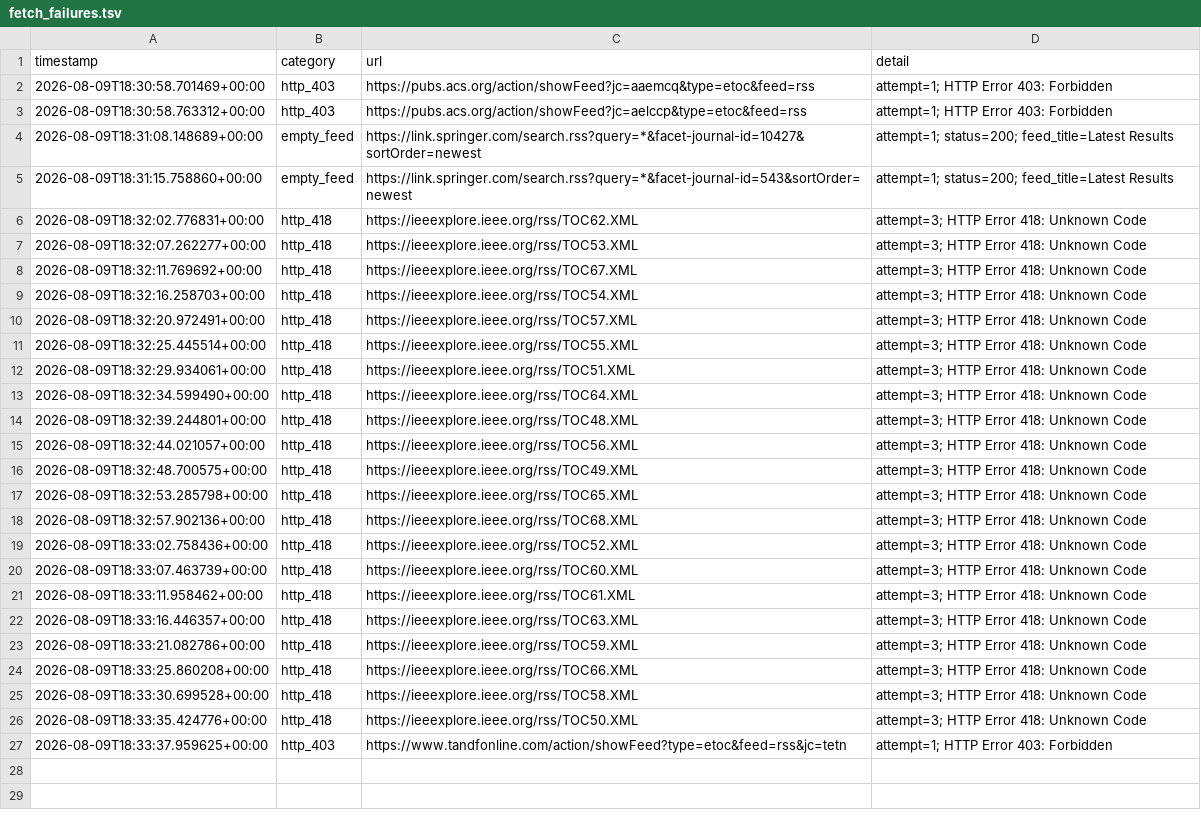
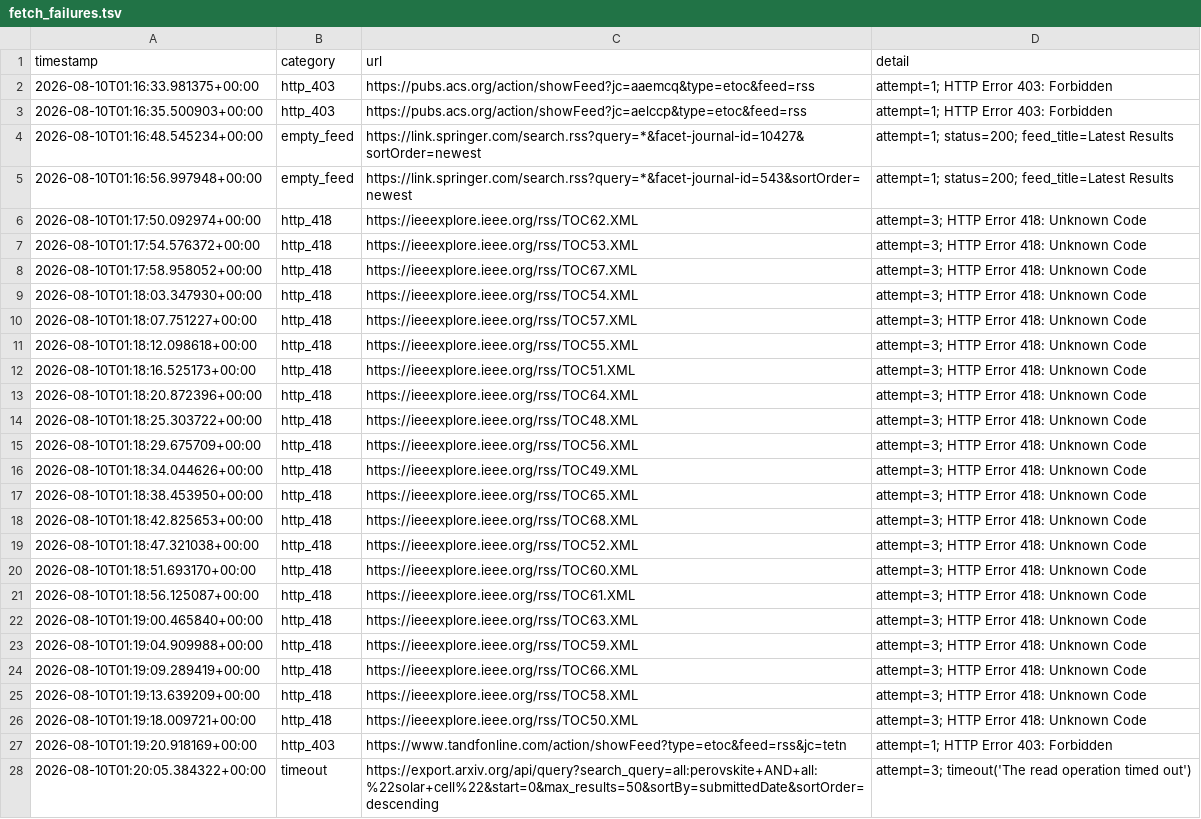
Before and after one commit to Llxyyds666/paper-search, a TSV file: fetch_failures.tsv, drawn as a sheet; only a part is shown; the diff covers the shown part only; the diff names each change by its address in the sheet, - before the commit and + after, or states it on an @@ line.

```diff
--- a/fetch_failures.tsv
+++ b/fetch_failures.tsv
-A2 (timestamp): 2026-08-09T18:30:58.701469+00:00
+A2 (timestamp): 2026-08-10T01:16:33.981375+00:00
-A3 (timestamp): 2026-08-09T18:30:58.763312+00:00
+A3 (timestamp): 2026-08-10T01:16:35.500903+00:00
-A4 (timestamp): 2026-08-09T18:31:08.148689+00:00
+A4 (timestamp): 2026-08-10T01:16:48.545234+00:00
-A5 (timestamp): 2026-08-09T18:31:15.758860+00:00
+A5 (timestamp): 2026-08-10T01:16:56.997948+00:00
-A6 (timestamp): 2026-08-09T18:32:02.776831+00:00
+A6 (timestamp): 2026-08-10T01:17:50.092974+00:00
-A7 (timestamp): 2026-08-09T18:32:07.262277+00:00
+A7 (timestamp): 2026-08-10T01:17:54.576372+00:00
-A8 (timestamp): 2026-08-09T18:32:11.769692+00:00
+A8 (timestamp): 2026-08-10T01:17:58.958052+00:00
-A9 (timestamp): 2026-08-09T18:32:16.258703+00:00
+A9 (timestamp): 2026-08-10T01:18:03.347930+00:00
-A10 (timestamp): 2026-08-09T18:32:20.972491+00:00
+A10 (timestamp): 2026-08-10T01:18:07.751227+00:00
-A11 (timestamp): 2026-08-09T18:32:25.445514+00:00
+A11 (timestamp): 2026-08-10T01:18:12.098618+00:00
-A12 (timestamp): 2026-08-09T18:32:29.934061+00:00
+A12 (timestamp): 2026-08-10T01:18:16.525173+00:00
-A13 (timestamp): 2026-08-09T18:32:34.599490+00:00
+A13 (timestamp): 2026-08-10T01:18:20.872396+00:00
-A14 (timestamp): 2026-08-09T18:32:39.244801+00:00
+A14 (timestamp): 2026-08-10T01:18:25.303722+00:00
-A15 (timestamp): 2026-08-09T18:32:44.021057+00:00
+A15 (timestamp): 2026-08-10T01:18:29.675709+00:00
-A16 (timestamp): 2026-08-09T18:32:48.700575+00:00
+A16 (timestamp): 2026-08-10T01:18:34.044626+00:00
-A17 (timestamp): 2026-08-09T18:32:53.285798+00:00
+A17 (timestamp): 2026-08-10T01:18:38.453950+00:00
-A18 (timestamp): 2026-08-09T18:32:57.902136+00:00
+A18 (timestamp): 2026-08-10T01:18:42.825653+00:00
-A19 (timestamp): 2026-08-09T18:33:02.758436+00:00
+A19 (timestamp): 2026-08-10T01:18:47.321038+00:00
-A20 (timestamp): 2026-08-09T18:33:07.463739+00:00
+A20 (timestamp): 2026-08-10T01:18:51.693170+00:00
-A21 (timestamp): 2026-08-09T18:33:11.958462+00:00
+A21 (timestamp): 2026-08-10T01:18:56.125087+00:00
-A22 (timestamp): 2026-08-09T18:33:16.446357+00:00
+A22 (timestamp): 2026-08-10T01:19:00.465840+00:00
-A23 (timestamp): 2026-08-09T18:33:21.082786+00:00
+A23 (timestamp): 2026-08-10T01:19:04.909988+00:00
-A24 (timestamp): 2026-08-09T18:33:25.860208+00:00
+A24 (timestamp): 2026-08-10T01:19:09.289419+00:00
-A25 (timestamp): 2026-08-09T18:33:30.699528+00:00
+A25 (timestamp): 2026-08-10T01:19:13.639209+00:00
-A26 (timestamp): 2026-08-09T18:33:35.424776+00:00
+A26 (timestamp): 2026-08-10T01:19:18.009721+00:00
-A27 (timestamp): 2026-08-09T18:33:37.959625+00:00
+A27 (timestamp): 2026-08-10T01:19:20.918169+00:00
+row 28: 2026-08-10T01:20:05.384322+00:00 | timeout | https://export.arxiv.org/api/query?search_query=all:perovskite+AND+all:%22solar+cell%22&start=0&max_results=50&sortBy=submittedDate&sortOrder=descending | attempt=3; timeout('The read operation timed out')
```
Also changed, not shown: 3 added rows elsewhere in this file, 1 other file.
